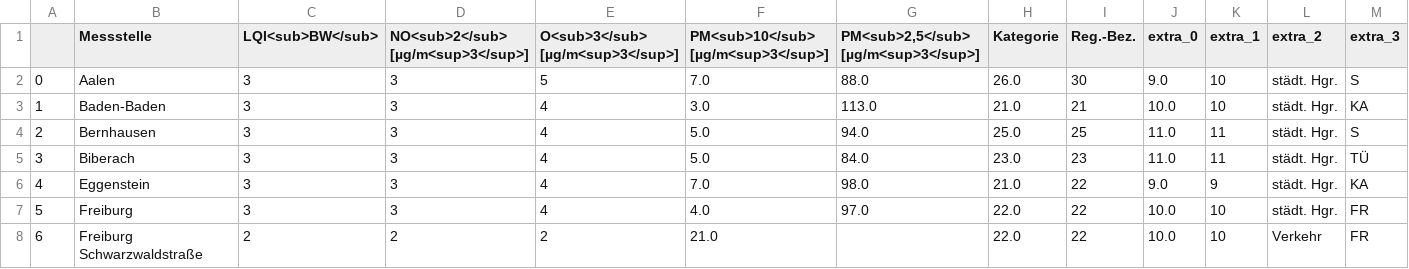
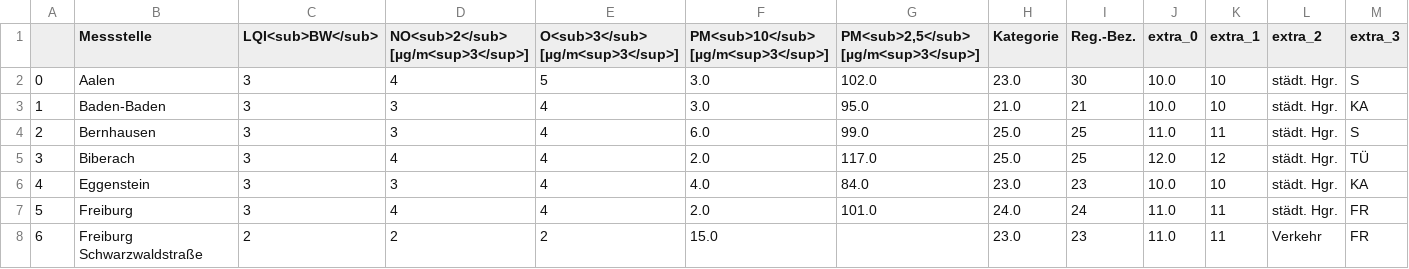
Before and after one commit to Sprossenboxer/feinstaub_bw, a CSV file: lufttablle.csv, drawn as a sheet; only a part is shown; the diff covers the shown part only.

```diff
--- a/lufttablle.csv
+++ b/lufttablle.csv
@@ -1,8 +1,8 @@
 ,Messstelle,LQI<sub>BW</sub>,NO<sub>2</sub> [µg/m<sup>3</sup>],O<sub>3</sub> [µg/m<sup>3</sup>],PM<sub>10</sub> [µg/m<sup>3</sup>],"PM<sub>2,5</sub> [µg/m<sup>3</sup>]",Kategorie,Reg.-Bez.,extra_0,extra_1,extra_2,extra_3
-0,Aalen,3,3,5,7.0,88.0,26.0,30,9.0,10,städt. Hgr.,S
-1,Baden-Baden,3,3,4,3.0,113.0,21.0,21,10.0,10,städt. Hgr.,KA
-2,Bernhausen,3,3,4,5.0,94.0,25.0,25,11.0,11,städt. Hgr.,S
-3,Biberach,3,3,4,5.0,84.0,23.0,23,11.0,11,städt. Hgr.,TÜ
-4,Eggenstein,3,3,4,7.0,98.0,21.0,22,9.0,9,städt. Hgr.,KA
-5,Freiburg,3,3,4,4.0,97.0,22.0,22,10.0,10,städt. Hgr.,FR
-6,Freiburg Schwarzwaldstraße,2,2,2,21.0,,22.0,22,10.0,10,Verkehr,FR
+0,Aalen,3,4,5,3.0,102.0,23.0,30,10.0,10,städt. Hgr.,S
+1,Baden-Baden,3,3,4,3.0,95.0,21.0,21,10.0,10,städt. Hgr.,KA
+2,Bernhausen,3,3,4,6.0,99.0,25.0,25,11.0,11,städt. Hgr.,S
+3,Biberach,3,4,4,2.0,117.0,25.0,25,12.0,12,städt. Hgr.,TÜ
+4,Eggenstein,3,3,4,4.0,84.0,23.0,23,10.0,10,städt. Hgr.,KA
+5,Freiburg,3,4,4,2.0,101.0,24.0,24,11.0,11,städt. Hgr.,FR
+6,Freiburg Schwarzwaldstraße,2,2,2,15.0,,23.0,23,11.0,11,Verkehr,FR
```
Also changed, not shown: 137 edited cells elsewhere in this file.
